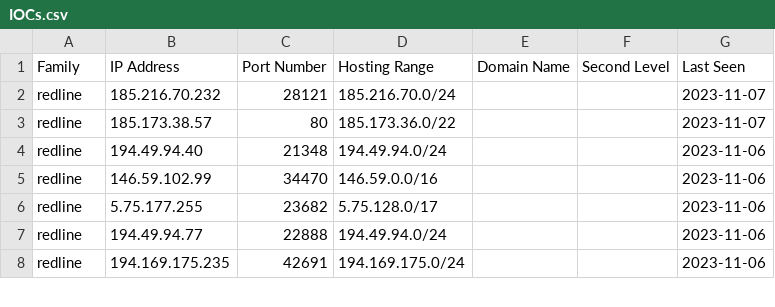
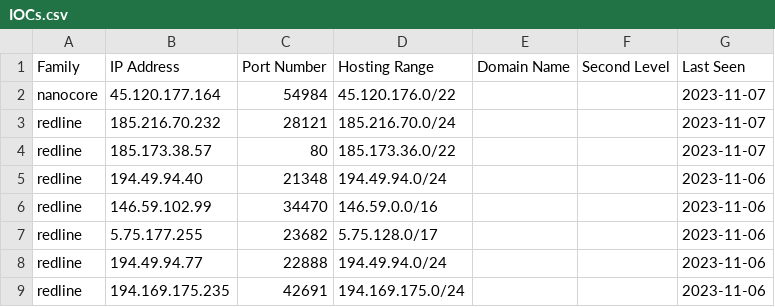
Before and after one commit to Abjuri5t/SarlackLab, a CSV file: IOCs.csv, drawn as a sheet; only a part is shown; the diff names each change by its address in the sheet, - before the commit and + after, or states it on an @@ line.

Commit message:
IOC update

```diff
--- a/IOCs.csv
+++ b/IOCs.csv
+row 2: nanocore | 45.120.177.164 | 54984 | 45.120.176.0/22 |  |  | 2023-11-07
```
